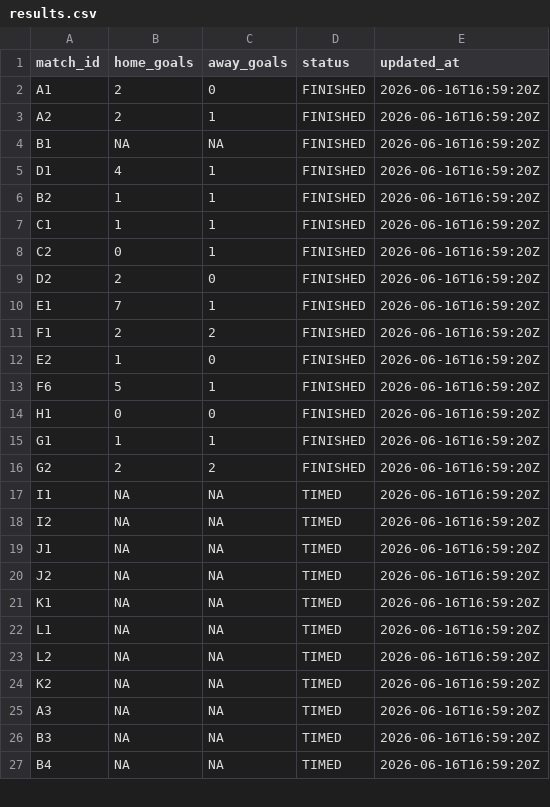
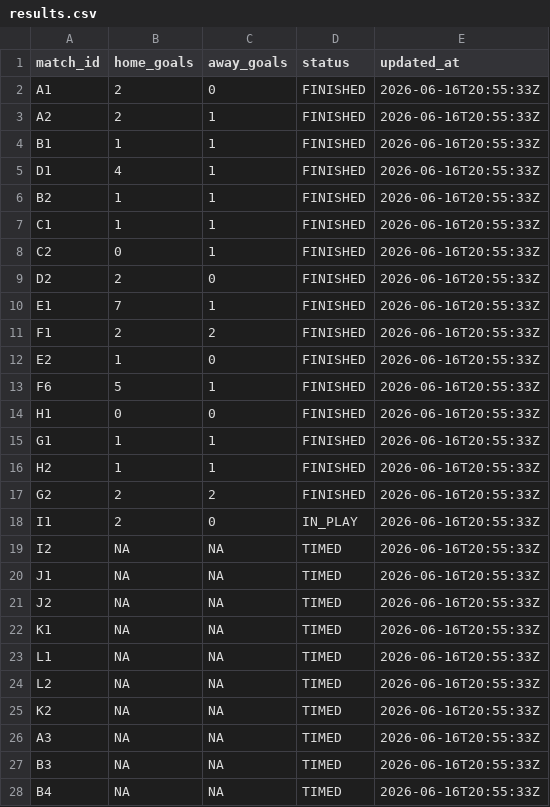
Before and after one commit to ninibini99/worldcup-betting-game, a CSV file: data/results.csv, drawn as a sheet; only a part is shown; the diff covers the shown part only.

```diff
--- a/data/results.csv
+++ b/data/results.csv
@@ -1,27 +1,28 @@
 match_id,home_goals,away_goals,status,updated_at
-A1,2,0,FINISHED,2026-06-16T16:59:20Z
-A2,2,1,FINISHED,2026-06-16T16:59:20Z
-B1,NA,NA,FINISHED,2026-06-16T16:59:20Z
-D1,4,1,FINISHED,2026-06-16T16:59:20Z
-B2,1,1,FINISHED,2026-06-16T16:59:20Z
-C1,1,1,FINISHED,2026-06-16T16:59:20Z
-C2,0,1,FINISHED,2026-06-16T16:59:20Z
-D2,2,0,FINISHED,2026-06-16T16:59:20Z
-E1,7,1,FINISHED,2026-06-16T16:59:20Z
-F1,2,2,FINISHED,2026-06-16T16:59:20Z
-E2,1,0,FINISHED,2026-06-16T16:59:20Z
-F6,5,1,FINISHED,2026-06-16T16:59:20Z
-H1,0,0,FINISHED,2026-06-16T16:59:20Z
-G1,1,1,FINISHED,2026-06-16T16:59:20Z
-G2,2,2,FINISHED,2026-06-16T16:59:20Z
-I1,NA,NA,TIMED,2026-06-16T16:59:20Z
-I2,NA,NA,TIMED,2026-06-16T16:59:20Z
-J1,NA,NA,TIMED,2026-06-16T16:59:20Z
-J2,NA,NA,TIMED,2026-06-16T16:59:20Z
-K1,NA,NA,TIMED,2026-06-16T16:59:20Z
-L1,NA,NA,TIMED,2026-06-16T16:59:20Z
-L2,NA,NA,TIMED,2026-06-16T16:59:20Z
-K2,NA,NA,TIMED,2026-06-16T16:59:20Z
-A3,NA,NA,TIMED,2026-06-16T16:59:20Z
-B3,NA,NA,TIMED,2026-06-16T16:59:20Z
-B4,NA,NA,TIMED,2026-06-16T16:59:20Z
+A1,2,0,FINISHED,2026-06-16T20:55:33Z
+A2,2,1,FINISHED,2026-06-16T20:55:33Z
+B1,1,1,FINISHED,2026-06-16T20:55:33Z
+D1,4,1,FINISHED,2026-06-16T20:55:33Z
+B2,1,1,FINISHED,2026-06-16T20:55:33Z
+C1,1,1,FINISHED,2026-06-16T20:55:33Z
+C2,0,1,FINISHED,2026-06-16T20:55:33Z
+D2,2,0,FINISHED,2026-06-16T20:55:33Z
+E1,7,1,FINISHED,2026-06-16T20:55:33Z
+F1,2,2,FINISHED,2026-06-16T20:55:33Z
+E2,1,0,FINISHED,2026-06-16T20:55:33Z
+F6,5,1,FINISHED,2026-06-16T20:55:33Z
+H1,0,0,FINISHED,2026-06-16T20:55:33Z
+G1,1,1,FINISHED,2026-06-16T20:55:33Z
+H2,1,1,FINISHED,2026-06-16T20:55:33Z
+G2,2,2,FINISHED,2026-06-16T20:55:33Z
+I1,2,0,IN_PLAY,2026-06-16T20:55:33Z
+I2,NA,NA,TIMED,2026-06-16T20:55:33Z
+J1,NA,NA,TIMED,2026-06-16T20:55:33Z
+J2,NA,NA,TIMED,2026-06-16T20:55:33Z
+K1,NA,NA,TIMED,2026-06-16T20:55:33Z
+L1,NA,NA,TIMED,2026-06-16T20:55:33Z
+L2,NA,NA,TIMED,2026-06-16T20:55:33Z
+K2,NA,NA,TIMED,2026-06-16T20:55:33Z
+A3,NA,NA,TIMED,2026-06-16T20:55:33Z
+B3,NA,NA,TIMED,2026-06-16T20:55:33Z
+B4,NA,NA,TIMED,2026-06-16T20:55:33Z
```
Also changed, not shown: 2 added rows and 40 edited cells elsewhere in this file, 4 other files.
